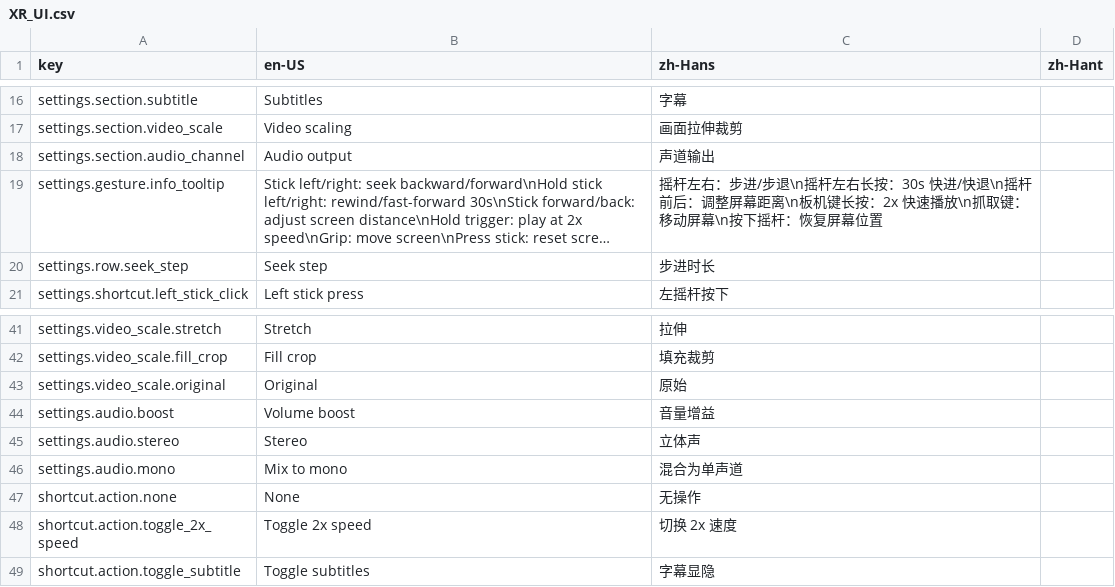
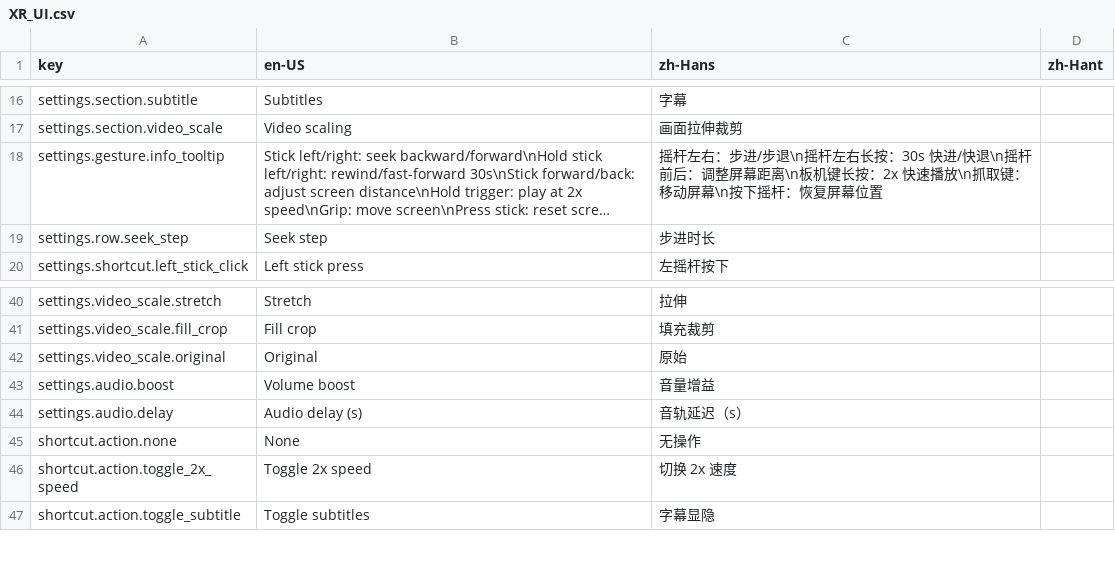
Before and after one commit to ijkm1234/xr_vlc, a CSV file: Assets/Localization/XR_UI.csv, drawn as a sheet; only a part is shown, gaps mark what is left out; long unchanged cells end in …; removed rows and columns are numbered as before the commit, all else as after; the diff names each change by its address in the sheet, - before the commit and + after, or states it on an @@ line.

Commit message:
fix: finalize XR startup and playback settings

```diff
--- a/Assets/Localization/XR_UI.csv
+++ b/Assets/Localization/XR_UI.csv
-row 18: settings.section.audio_channel | Audio output | 声道输出
-row 45: settings.audio.stereo | Stereo | 立体声
-row 46: settings.audio.mono | Mix to mono | 混合为单声道
+row 44: settings.audio.delay | Audio delay (s) | 音轨延迟（s）
```
Also changed, not shown: 7 other files.
